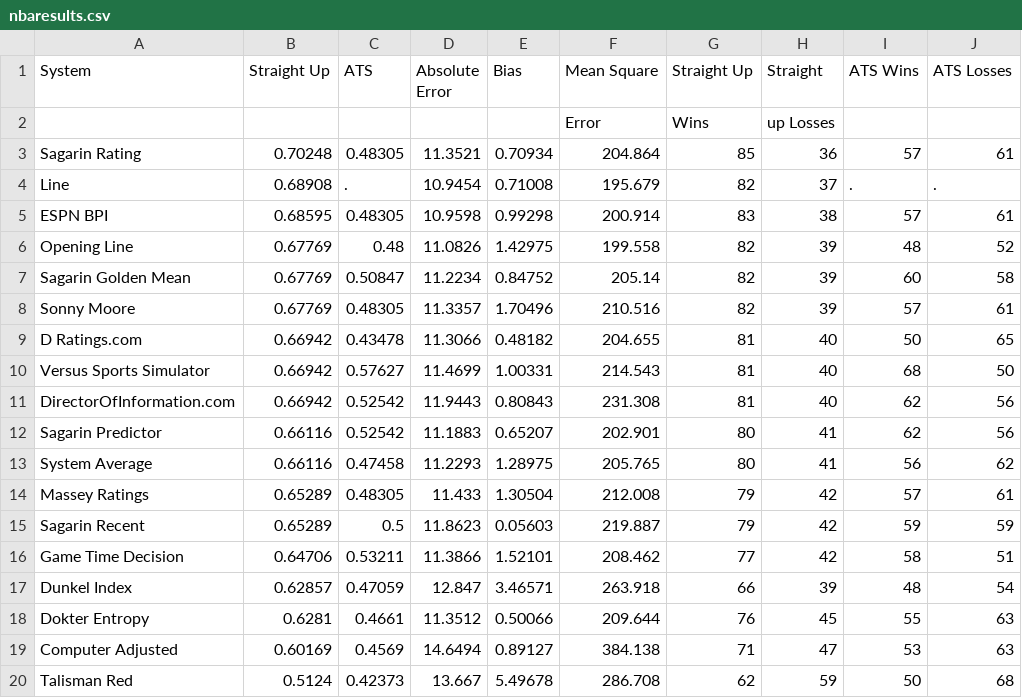
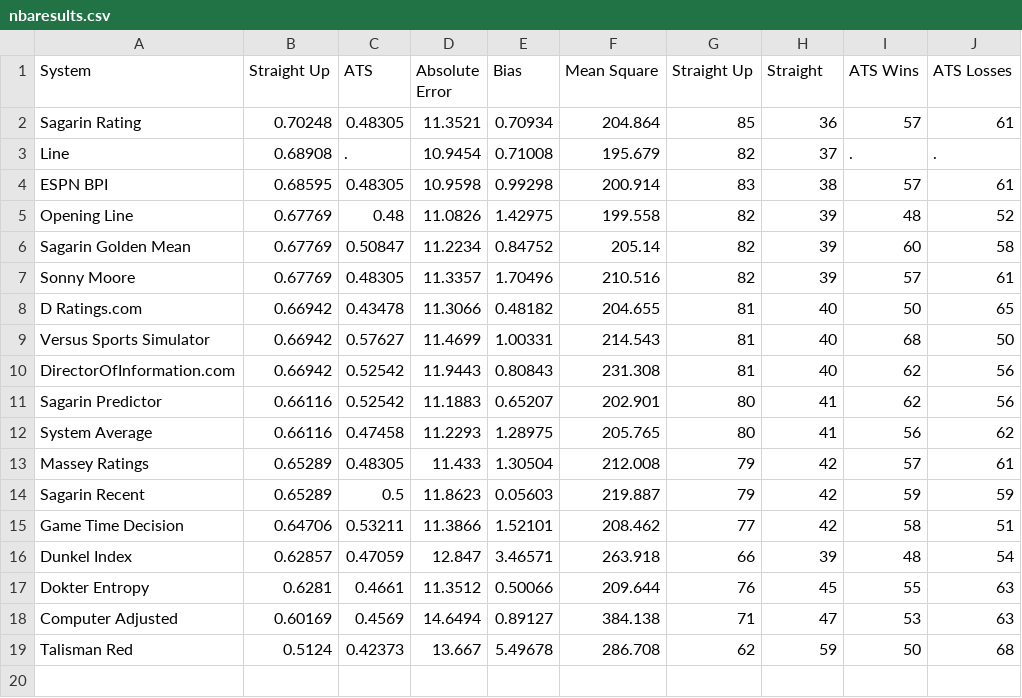
Before and after one commit to marcobets91/nba, a CSV file: nbaresults.csv, drawn as a sheet; the diff names each change by its address in the sheet, - before the commit and + after, or states it on an @@ line.

Commit message:
Add files via upload

```diff
--- a/nbaresults.csv
+++ b/nbaresults.csv
-row 2:  |  |  |  |  | Error | Wins | up Losses
```
